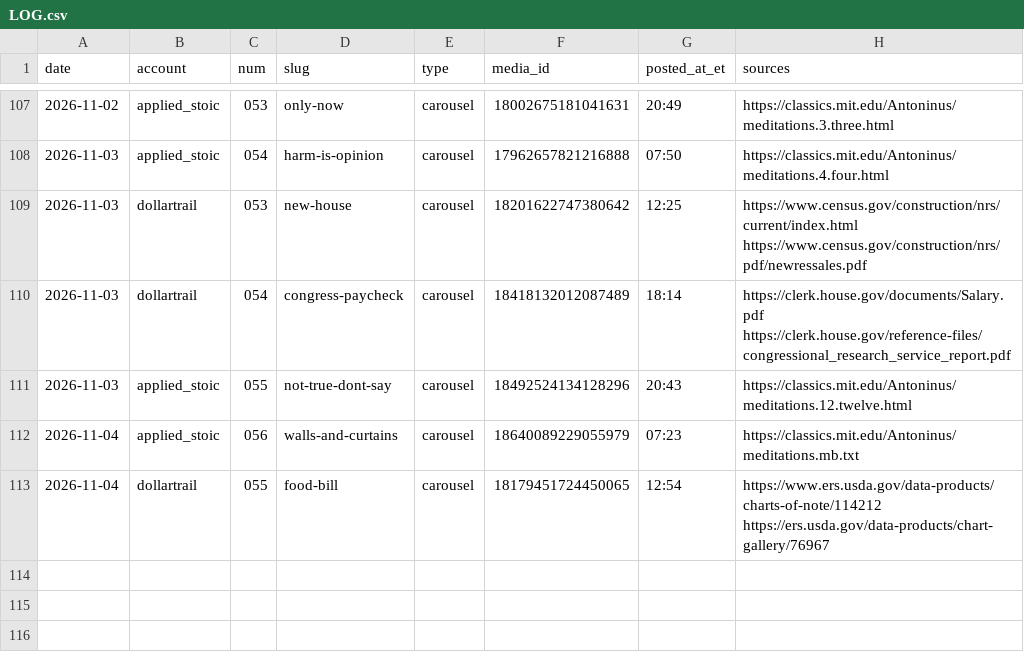
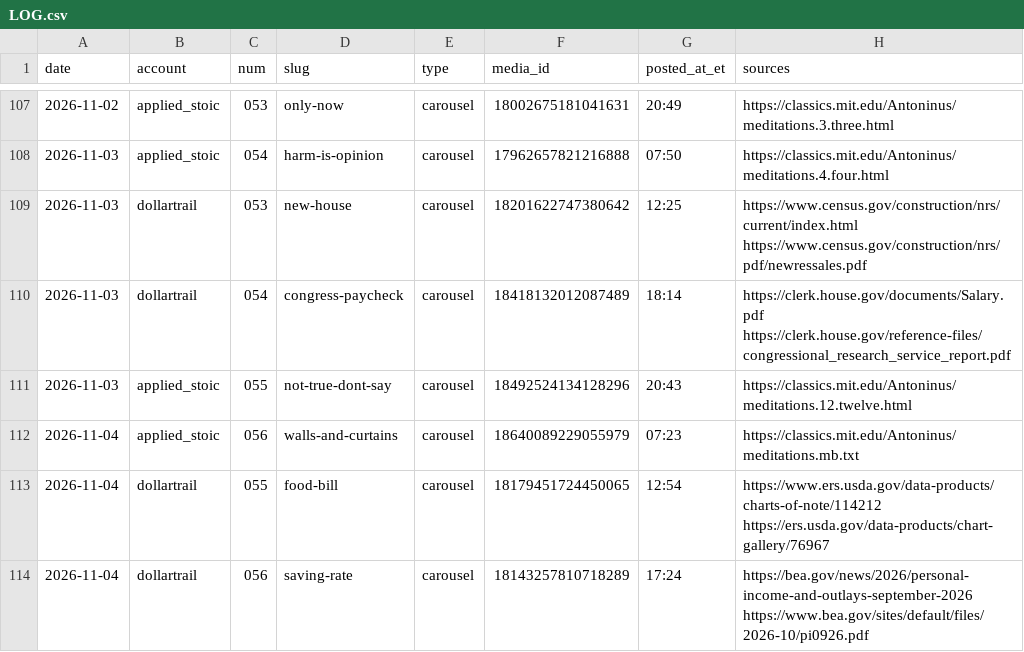
Before and after one commit to jimlastinger/ig-posts, a CSV file: LOG.csv, drawn as a sheet; only a part is shown, gaps mark what is left out.

```diff
--- a/LOG.csv
+++ b/LOG.csv
@@ -113 +113,2 @@ date,account,num,slug,type,media_id,posted_at_et,sources
 2026-11-04,dollartrail,055,food-bill,carousel,18179451724450065,12:54,https://www.ers.usda.gov/data-products/charts-of-note/114212 https://ers.usda.gov/data-products/chart-gallery/76967
+2026-11-04,dollartrail,056,saving-rate,carousel,18143257810718289,17:24,https://bea.gov/news/2026/personal-income-and-outlays-september-2026 https://www.bea.gov/sites/default/files/2026-10/pi0926.pdf
```
